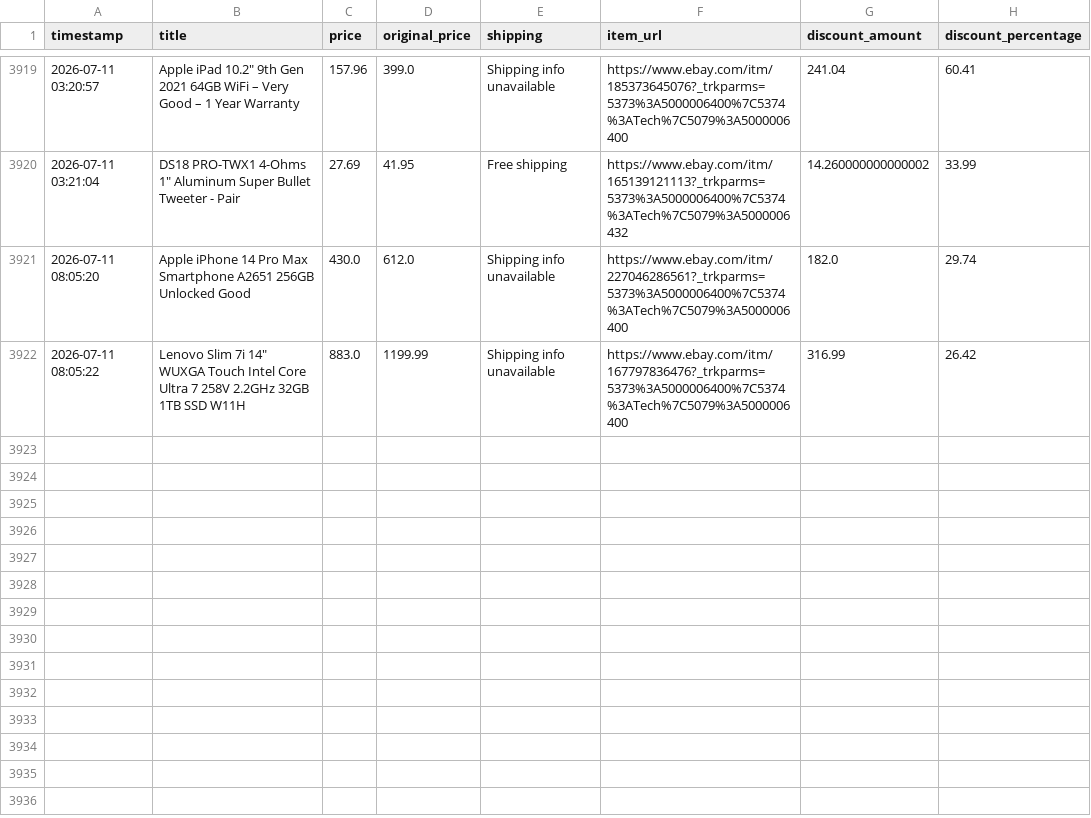
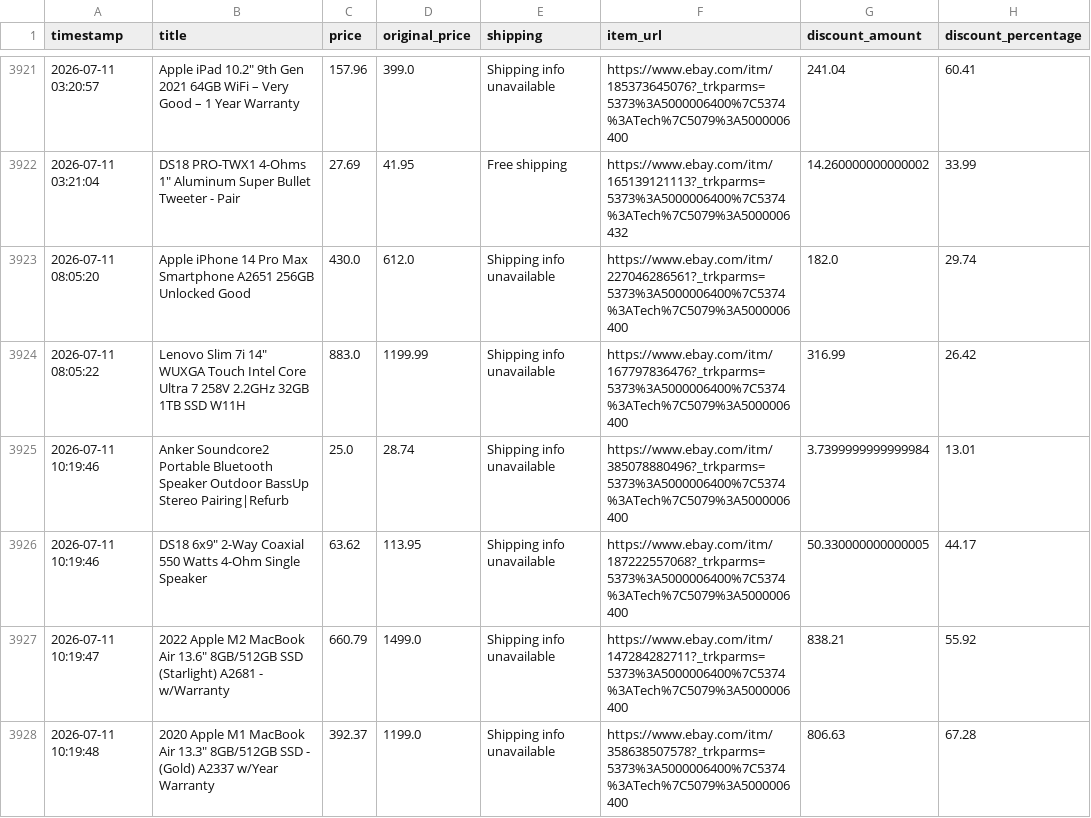
Before and after one commit to rawanb8/ebay_scraper, a CSV file: cleaned_ebay_deals.csv, drawn as a sheet; only a part is shown, gaps mark what is left out; the diff covers the shown part only.

```diff
--- a/cleaned_ebay_deals.csv
+++ b/cleaned_ebay_deals.csv
@@ -3922 +3924,5 @@ timestamp,title,price,original_price,shipping,item_url,discount_amount,discount_
 2026-07-11 08:05:22,Lenovo Slim 7i 14″ WUXGA Touch Intel Core Ultra 7 258V 2.2GHz 32GB 1TB SSD W11H,883.0,1199.99,Shipping info unavailable,https://www.ebay.com/itm/167797836476?_trkparms=5373%3A5000006400%7C5374%3ATech%7C5079%3A5000006400,316.99,26.42
+2026-07-11 10:19:46,Anker Soundcore2 Portable Bluetooth Speaker Outdoor BassUp Stereo Pairing|Refurb,25.0,28.74,Shipping info unavailable,https://www.ebay.com/itm/385078880496?_trkparms=5373%3A5000006400%7C5374%3ATech%7C5079%3A5000006400,3.7399999999999984,13.01
+2026-07-11 10:19:46,"DS18 6x9"" 2-Way Coaxial 550 Watts 4-Ohm Single Speaker",63.62,113.95,Shipping info unavailable,https://www.ebay.com/itm/187222557068?_trkparms=5373%3A5000006400%7C5374%3ATech%7C5079%3A5000006400,50.330000000000005,44.17
+2026-07-11 10:19:47,"2022 Apple M2 MacBook Air 13.6"" 8GB/512GB SSD (Starlight) A2681 - w/Warranty",660.79,1499.0,Shipping info unavailable,https://www.ebay.com/itm/147284282711?_trkparms=5373%3A5000006400%7C5374%3ATech%7C5079%3A5000006400,838.21,55.92
+2026-07-11 10:19:48,"2020 Apple M1 MacBook Air 13.3"" 8GB/512GB SSD - (Gold) A2337 w/Year Warranty",392.37,1199.0,Shipping info unavailable,https://www.ebay.com/itm/358638507578?_trkparms=5373%3A5000006400%7C5374%3ATech%7C5079%3A5000006400,806.63,67.28
```
Also changed, not shown: 6 added rows elsewhere in this file, 1 other file.
